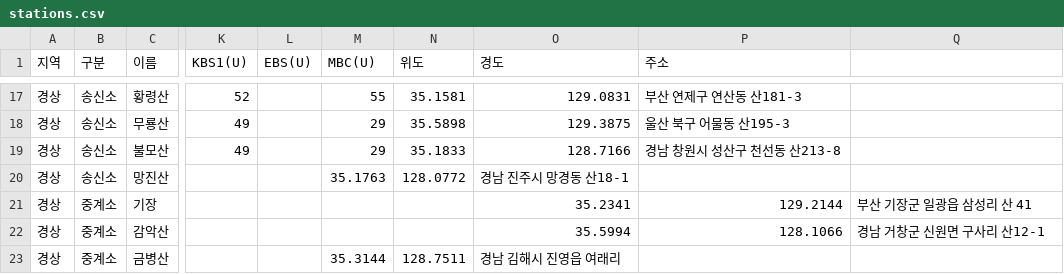
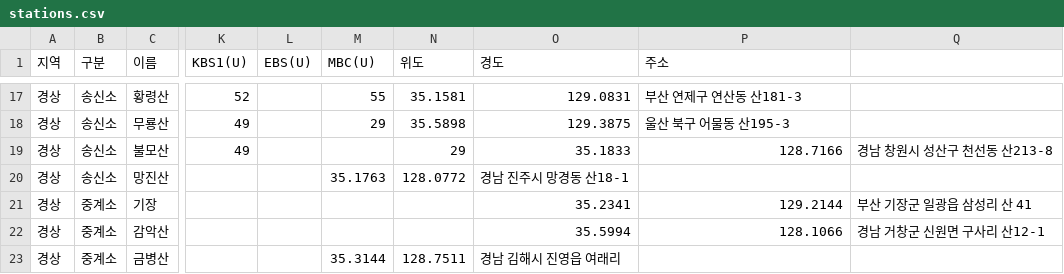
Before and after one commit to fungga2809-alt/my-broadcast-map, a CSV file: stations.csv, drawn as a sheet; only a part is shown, gaps mark what is left out; the diff names each change by its address in the sheet, - before the commit and + after, or states it on an @@ line.

Commit message:
Update stations.csv

```diff
--- a/stations.csv
+++ b/stations.csv
-M19 (MBC(U)): 29
+M19 (MBC(U)): (empty)
-N19 (위도): 35.1833
+N19 (위도): 29
-O19 (경도): 128.7166
+O19 (경도): 35.1833
-P19 (주소): 경남 창원시 성산구 천선동 산213-8
+P19 (주소): 128.7166
-Q19: (empty)
+Q19: 경남 창원시 성산구 천선동 산213-8
```
